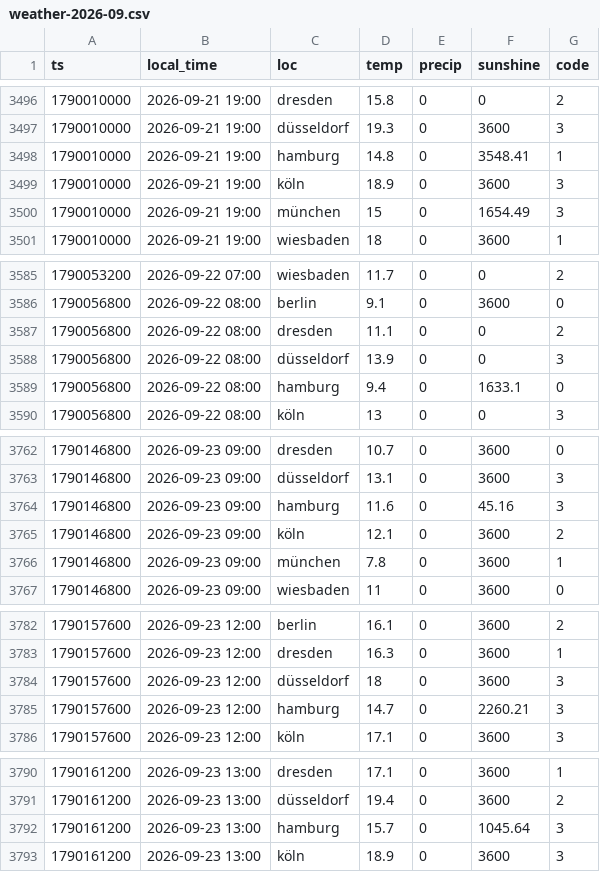
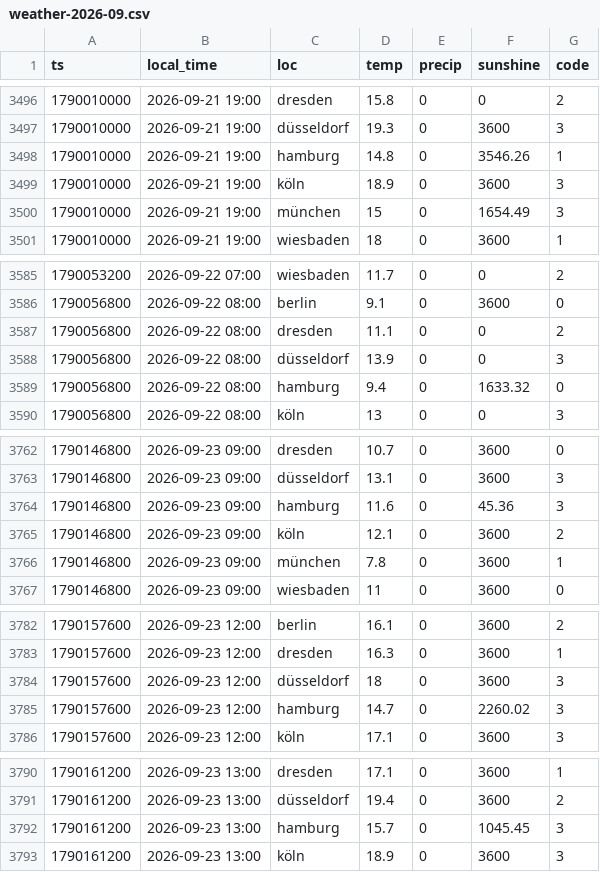
Before and after one commit to evo011/evo-visits, a CSV file: data/weather-2026-09.csv, drawn as a sheet; only a part is shown, gaps mark what is left out; the diff covers the shown part only.

```diff
--- a/data/weather-2026-09.csv
+++ b/data/weather-2026-09.csv
@@ -3497,3 +3497,3 @@ ts,local_time,loc,temp,precip,sunshine,code
 1790010000,2026-09-21 19:00,düsseldorf,19.3,0,3600,3
-1790010000,2026-09-21 19:00,hamburg,14.8,0,3548.41,1
+1790010000,2026-09-21 19:00,hamburg,14.8,0,3546.26,1
 1790010000,2026-09-21 19:00,köln,18.9,0,3600,3
@@ -3588,3 +3588,3 @@ ts,local_time,loc,temp,precip,sunshine,code
 1790056800,2026-09-22 08:00,düsseldorf,13.9,0,0,3
-1790056800,2026-09-22 08:00,hamburg,9.4,0,1633.1,0
+1790056800,2026-09-22 08:00,hamburg,9.4,0,1633.32,0
 1790056800,2026-09-22 08:00,köln,13,0,0,3
@@ -3763,3 +3763,3 @@ ts,local_time,loc,temp,precip,sunshine,code
 1790146800,2026-09-23 09:00,düsseldorf,13.1,0,3600,3
-1790146800,2026-09-23 09:00,hamburg,11.6,0,45.16,3
+1790146800,2026-09-23 09:00,hamburg,11.6,0,45.36,3
 1790146800,2026-09-23 09:00,köln,12.1,0,3600,2
@@ -3784,3 +3784,3 @@ ts,local_time,loc,temp,precip,sunshine,code
 1790157600,2026-09-23 12:00,düsseldorf,18,0,3600,3
-1790157600,2026-09-23 12:00,hamburg,14.7,0,2260.21,3
+1790157600,2026-09-23 12:00,hamburg,14.7,0,2260.02,3
 1790157600,2026-09-23 12:00,köln,17.1,0,3600,3
@@ -3791,3 +3791,3 @@ ts,local_time,loc,temp,precip,sunshine,code
 1790161200,2026-09-23 13:00,düsseldorf,19.4,0,3600,2
-1790161200,2026-09-23 13:00,hamburg,15.7,0,1045.64,3
+1790161200,2026-09-23 13:00,hamburg,15.7,0,1045.45,3
 1790161200,2026-09-23 13:00,köln,18.9,0,3600,3
```
Also changed, not shown: 12 edited cells elsewhere in this file, data/visits-2026-10.csv, data/weather-2026-08.csv, 1 other file.
